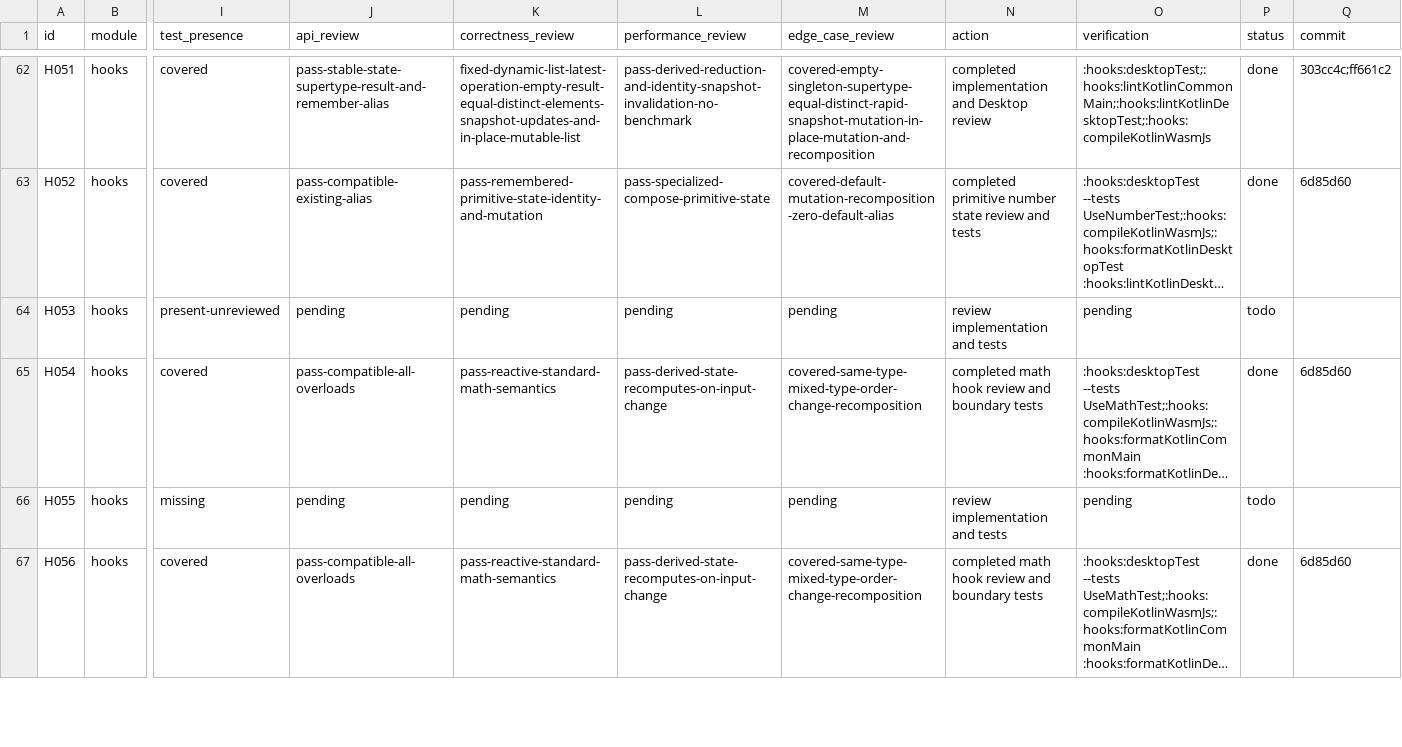
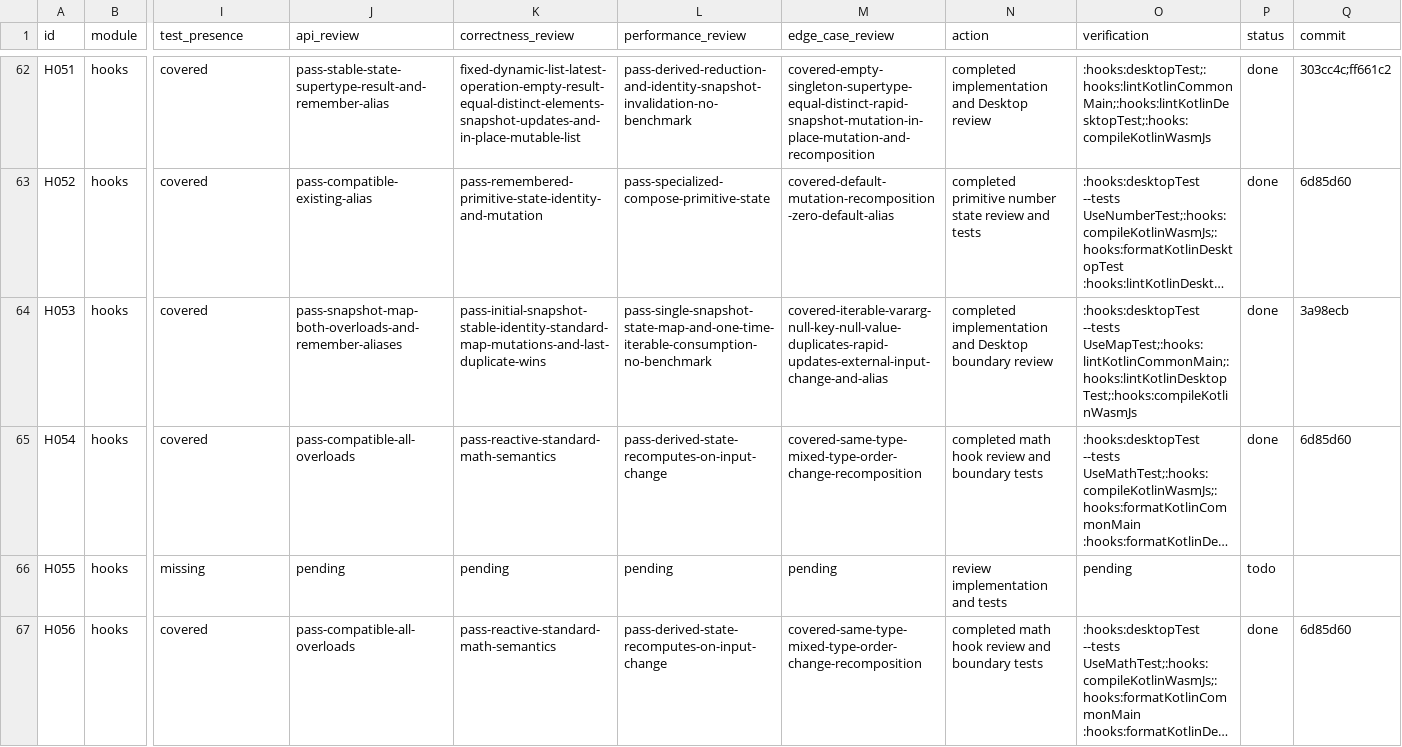
Before and after one commit to junerver/ComposeHooks, a CSV file: docs/hook-review-todo.csv, drawn as a sheet; only a part is shown, gaps mark what is left out; long unchanged cells end in …; the diff names each change by its address in the sheet, - before the commit and + after, or states it on an @@ line.

Commit message:
📝 [Docs]: Close map state review

```diff
--- a/docs/hook-review-todo.csv
+++ b/docs/hook-review-todo.csv
-I64 (test_presence): present-unreviewed
+I64 (test_presence): covered
-J64 (api_review): pending
+J64 (api_review): pass-snapshot-map-both-overloads-and-remember-aliases
-K64 (correctness_review): pending
+K64 (correctness_review): pass-initial-snapshot-stable-identity-standard-map-mutations-and-last-duplicate-wins
-L64 (performance_review): pending
+L64 (performance_review): pass-single-snapshot-state-map-and-one-time-iterable-consumption-no-benchmark
-M64 (edge_case_review): pending
+M64 (edge_case_review): covered-iterable-vararg-null-key-null-value-duplicates-rapid-updates-external-input-change-and-alias
-N64 (action): review implementation and tests
+N64 (action): completed implementation and Desktop boundary review
-O64 (verification): pending
+O64 (verification): :hooks:desktopTest --tests UseMapTest;:hooks:lintKotlinCommonMain;:hooks:lintKotlinDesktopTest;:hooks:compileKotlinWasmJs
-P64 (status): todo
+P64 (status): done
-Q64 (commit): (empty)
+Q64 (commit): 3a98ecb
```
